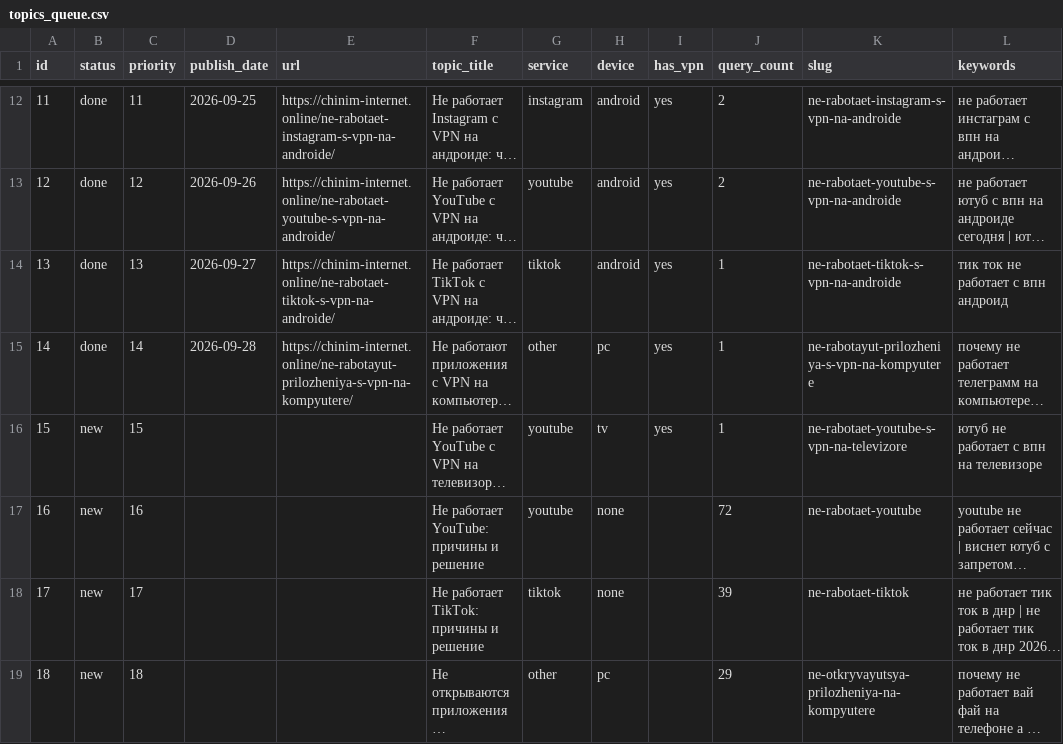
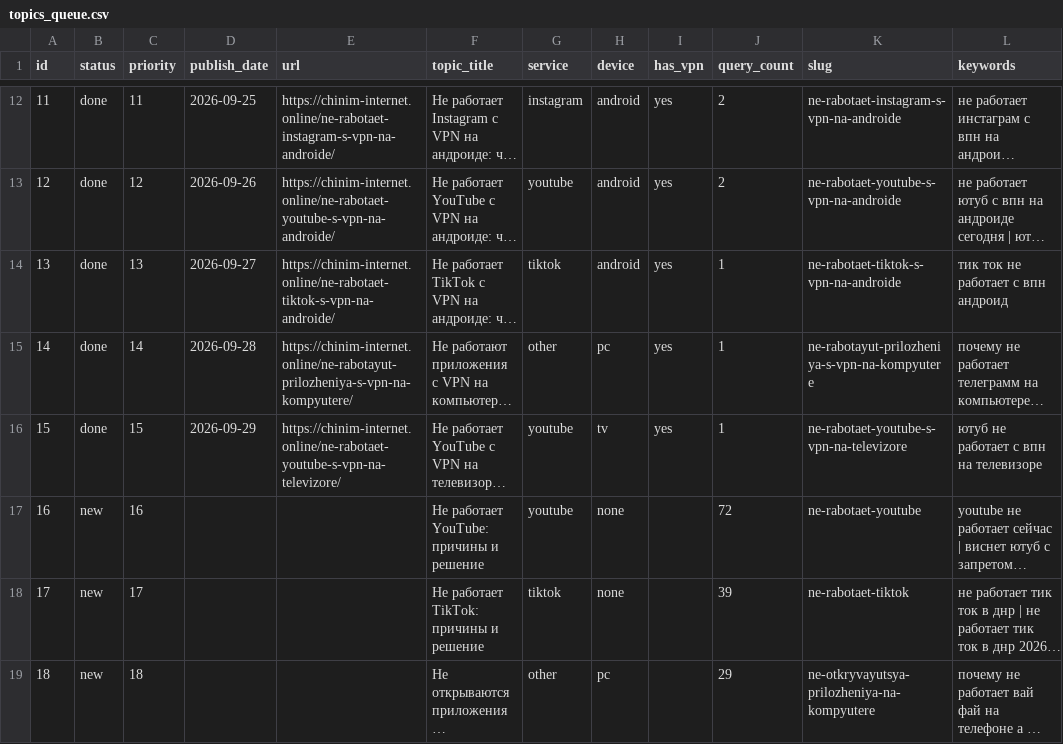
Before and after one commit to vlad5595/chinim-internet, a CSV file: topics_queue.csv, drawn as a sheet; only a part is shown, gaps mark what is left out; long unchanged cells end in …; the diff names each change by its address in the sheet, - before the commit and + after, or states it on an @@ line.

```diff
--- a/topics_queue.csv
+++ b/topics_queue.csv
-B16 (status): new
+B16 (status): done
-D16 (publish_date): (empty)
+D16 (publish_date): 2026-09-29
-E16 (url): (empty)
+E16 (url): https://chinim-internet.online/ne-rabotaet-youtube-s-vpn-na-televizore/
```
Also changed, not shown: 1 other file.
